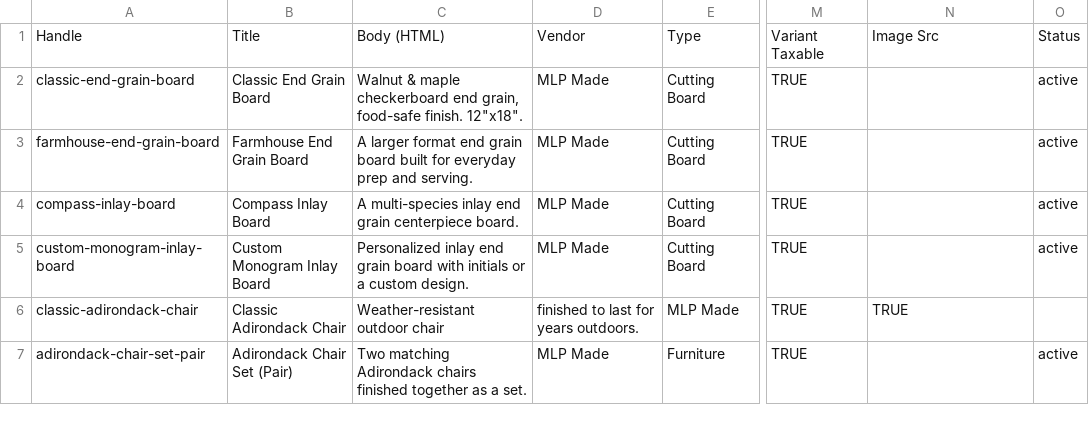
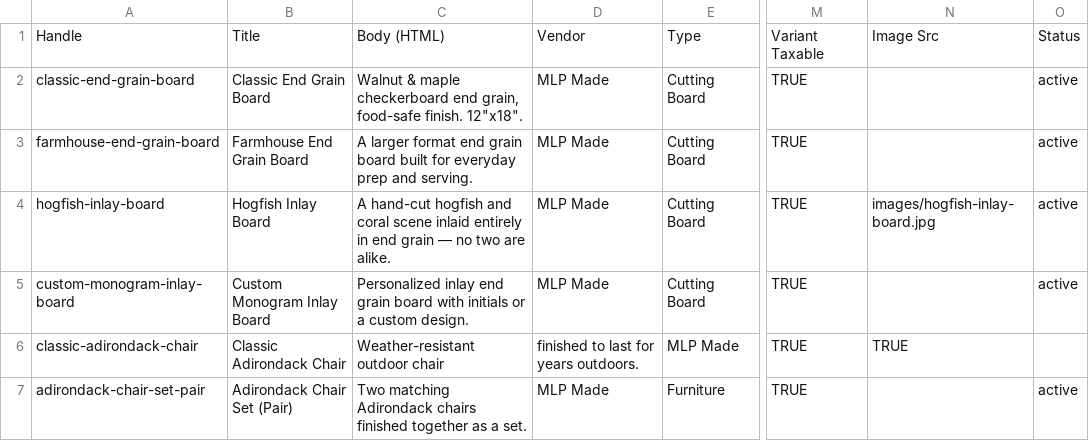
Before and after one commit to Billabongodysee/my-page, a CSV file: data/products.csv, drawn as a sheet; only a part is shown, gaps mark what is left out; the diff names each change by its address in the sheet, - before the commit and + after, or states it on an @@ line.

```diff
--- a/data/products.csv
+++ b/data/products.csv
-A4: compass-inlay-board
+A4: hogfish-inlay-board
-B4: Compass Inlay Board
+B4: Hogfish Inlay Board
-C4: A multi-species inlay end grain centerpiece board.
+C4: A hand-cut hogfish and coral scene inlaid entirely in end grain — no two are alike.
-N4: (empty)
+N4: images/hogfish-inlay-board.jpg
```
Also changed, not shown: 3 other files.
